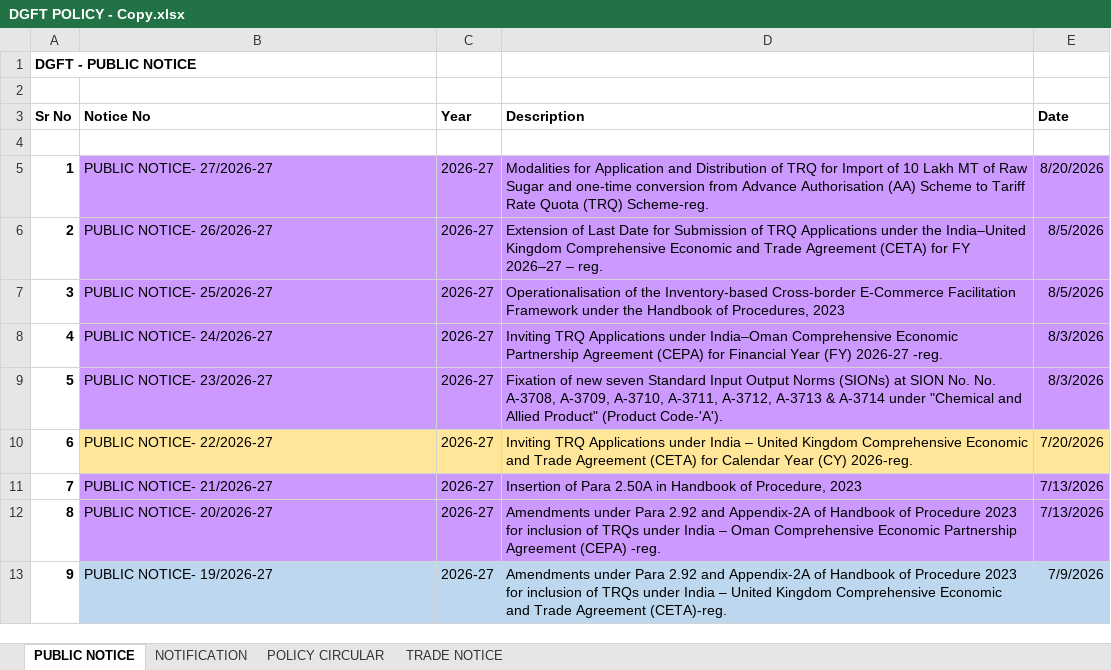
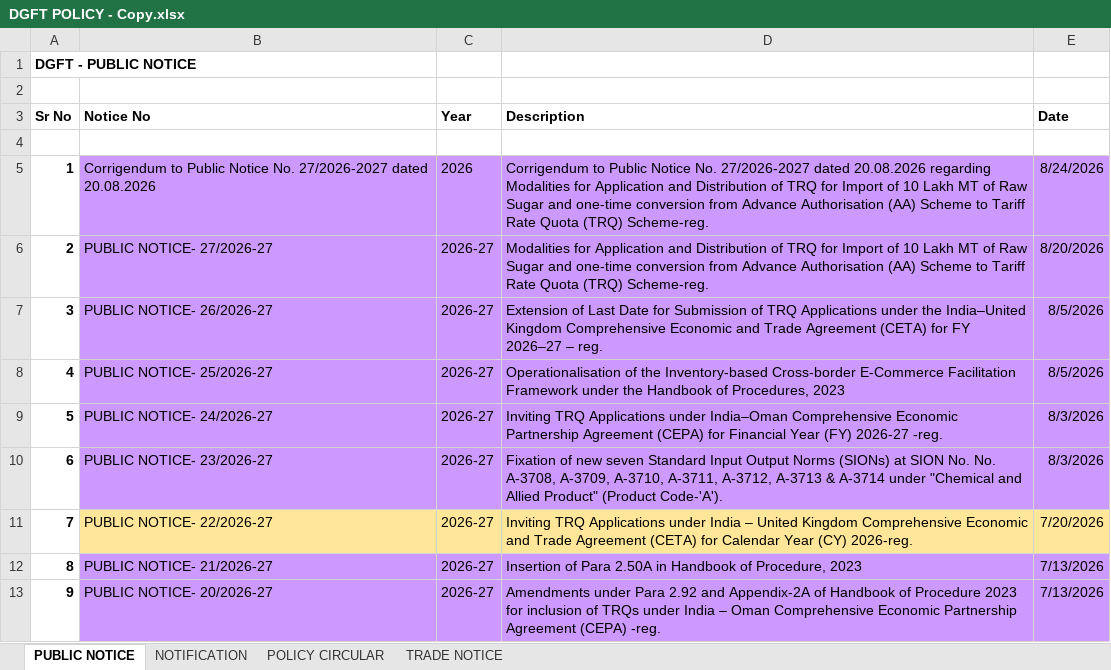
Before and after one commit to omkar404/eximinq-global-connection, an Excel workbook: backend/PDF_DOC/DGFT/ALL_PDF/DGFT POLICY - Copy.xlsx, sheet PUBLIC NOTICE, drawn as a sheet; only a part is shown; the shorter side is filled out with more unchanged rows; values as stored, in another font and other column widths than the file's, no borders; addresses are those after the commit; the diff names each change by its address in the sheet, - before the commit and + after, or states it on an @@ line.

```diff
--- a/backend/PDF_DOC/DGFT/ALL_PDF/DGFT POLICY - Copy.xlsx (sheet PUBLIC NOTICE)
+++ b/backend/PDF_DOC/DGFT/ALL_PDF/DGFT POLICY - Copy.xlsx (sheet PUBLIC NOTICE)
+row 5: 1 | Corrigendum to Public Notice No. 27/2026-2027 dated 20.08.2026 | 2026 | Corrigendum to Public Notice No. 27/2026-2027 dated 20.08.2026 regarding Modalities for Application and Distribution of TRQ for Import of 10 Lakh MT of Raw Sugar and one-time conversion from Advance Authorisation (AA) Scheme to Tariff Rate Quota (TRQ) Scheme-reg. | 8/24/2026
@@ column A (Sr No) renumbered from row 6 down @@
```
Also changed, not shown: sheet NOTIFICATION, sheet TRADE NOTICE, backend/PDF_DOC/CBIC/Circulars/Circulars.xlsx, backend/PDF_DOC/CBIC/Notifications/Tariff/Tariff Notifications.xlsx, 6 other files.
